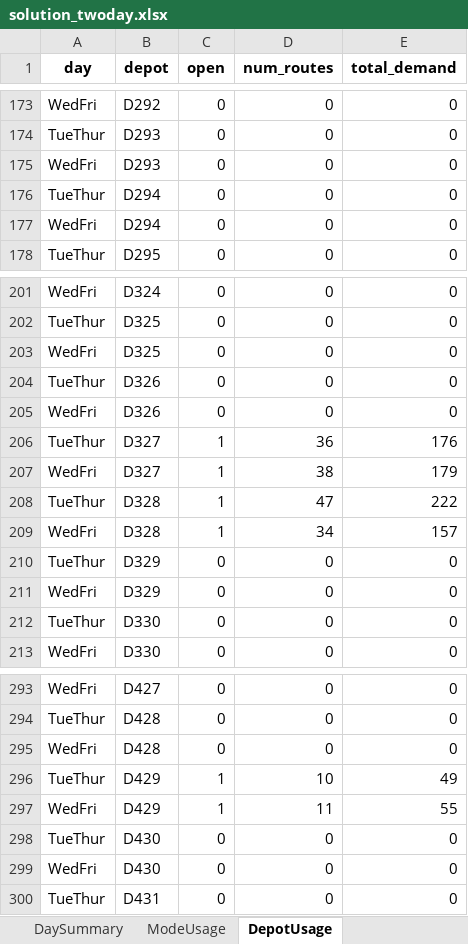
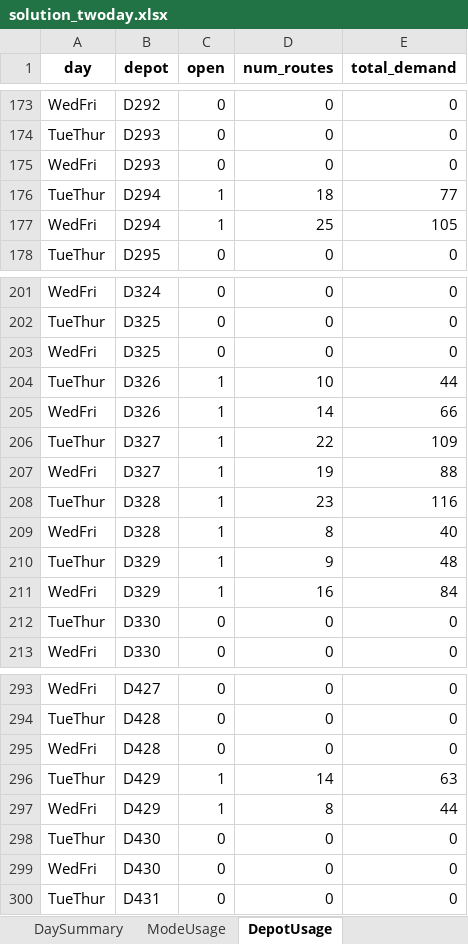
Before and after one commit to mqhkuiper/PostNL, an Excel workbook: WorkingModels/solution_twoday.xlsx, sheet DepotUsage, drawn as a sheet; only a part is shown, gaps mark what is left out; values as stored, in another font and other column widths than the file's, no borders; the diff covers the shown part only; the diff names each change by its address in the sheet, - before the commit and + after, or states it on an @@ line.

```diff
--- a/WorkingModels/solution_twoday.xlsx (sheet DepotUsage)
+++ b/WorkingModels/solution_twoday.xlsx (sheet DepotUsage)
-C176:C177 (open): 0
+C176:C177 (open): 1
-D176 (num_routes): 0
+D176 (num_routes): 18
-E176 (total_demand): 0
+E176 (total_demand): 77
-D177 (num_routes): 0
+D177 (num_routes): 25
-E177 (total_demand): 0
+E177 (total_demand): 105
-C204:C205 (open): 0
+C204:C205 (open): 1
-D204 (num_routes): 0
+D204 (num_routes): 10
-E204 (total_demand): 0
+E204 (total_demand): 44
-D205 (num_routes): 0
+D205 (num_routes): 14
-E205 (total_demand): 0
+E205 (total_demand): 66
-D206 (num_routes): 36
+D206 (num_routes): 22
-E206 (total_demand): 176
+E206 (total_demand): 109
-D207 (num_routes): 38
+D207 (num_routes): 19
-E207 (total_demand): 179
+E207 (total_demand): 88
-D208 (num_routes): 47
+D208 (num_routes): 23
-E208 (total_demand): 222
+E208 (total_demand): 116
-D209 (num_routes): 34
+D209 (num_routes): 8
-E209 (total_demand): 157
+E209 (total_demand): 40
-C210:C211 (open): 0
+C210:C211 (open): 1
-D210 (num_routes): 0
+D210 (num_routes): 9
-E210 (total_demand): 0
+E210 (total_demand): 48
-D211 (num_routes): 0
+D211 (num_routes): 16
-E211 (total_demand): 0
+E211 (total_demand): 84
-D296 (num_routes): 10
+D296 (num_routes): 14
-E296 (total_demand): 49
+E296 (total_demand): 63
-D297 (num_routes): 11
+D297 (num_routes): 8
-E297 (total_demand): 55
+E297 (total_demand): 44
```
Also changed, not shown: 4 added rows, 4 removed rows and 22 edited cells elsewhere in this sheet, sheet DepotModeMatrix, sheet Routes, sheet ModeUsage, sheet CostBreakdown, sheet ModelSummary, sheet DaySummary, hidden cells, 2 other files.
